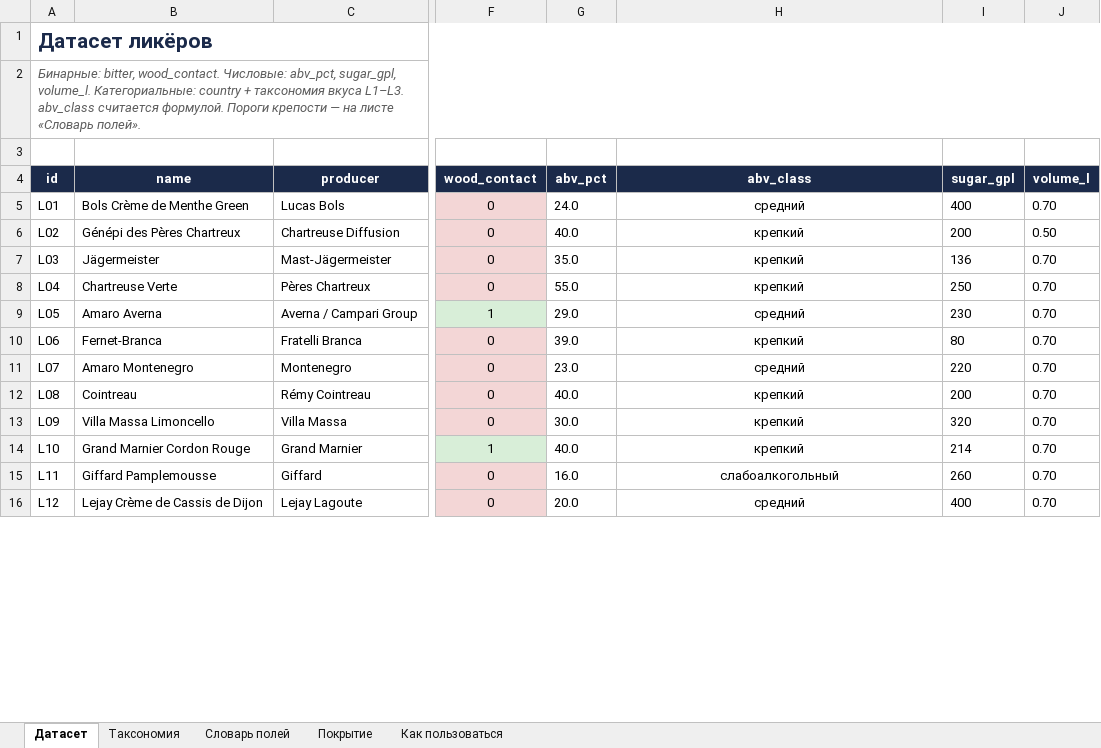
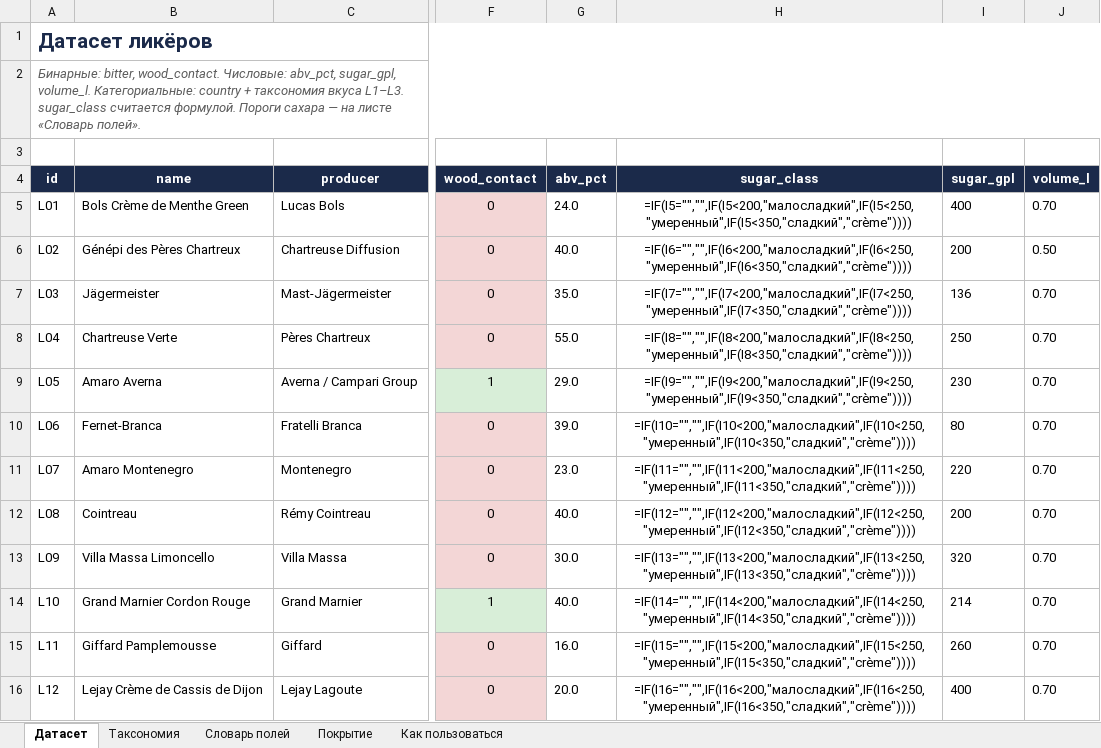
Before and after one commit to AivanSpooky/Liqueurs-Recommendation, an Excel workbook: 1-dataset/liqueurs_dataset_30.xlsx, sheet Датасет, drawn as a sheet; only a part is shown, gaps mark what is left out; values as stored, in another font and other column widths than the file's, no borders; formulas without a stored value are shown as written; conditional formats not drawn; the diff covers the shown part only; the diff names each change by its address in the sheet, - before the commit and + after, or states it on an @@ line.

```diff
--- a/1-dataset/liqueurs_dataset_30.xlsx (sheet Датасет)
+++ b/1-dataset/liqueurs_dataset_30.xlsx (sheet Датасет)
-A2 (id): …вкуса L1–L3. abv_class считается формулой. Пороги крепости — на…
+A2 (id): …вкуса L1–L3. sugar_class считается формулой. Пороги сахара — на…
-H4: abv_class
+H4: sugar_class
-H5 (sugar_class): средний
+H5 (sugar_class): =IF(I5="","",IF(I5<200,"малосладкий",IF(I5<250,"умеренный",IF(I5<350,"сладкий","crème"))))
-H6 (sugar_class): крепкий
+H6 (sugar_class): =IF(I6="","",IF(I6<200,"малосладкий",IF(I6<250,"умеренный",IF(I6<350,"сладкий","crème"))))
-H7 (sugar_class): крепкий
+H7 (sugar_class): =IF(I7="","",IF(I7<200,"малосладкий",IF(I7<250,"умеренный",IF(I7<350,"сладкий","crème"))))
-H8 (sugar_class): крепкий
+H8 (sugar_class): =IF(I8="","",IF(I8<200,"малосладкий",IF(I8<250,"умеренный",IF(I8<350,"сладкий","crème"))))
-H9 (sugar_class): средний
+H9 (sugar_class): =IF(I9="","",IF(I9<200,"малосладкий",IF(I9<250,"умеренный",IF(I9<350,"сладкий","crème"))))
-H10 (sugar_class): крепкий
+H10 (sugar_class): =IF(I10="","",IF(I10<200,"малосладкий",IF(I10<250,"умеренный",IF(I10<350,"сладкий","crème"))))
-H11 (sugar_class): средний
+H11 (sugar_class): =IF(I11="","",IF(I11<200,"малосладкий",IF(I11<250,"умеренный",IF(I11<350,"сладкий","crème"))))
-H12 (sugar_class): крепкий
+H12 (sugar_class): =IF(I12="","",IF(I12<200,"малосладкий",IF(I12<250,"умеренный",IF(I12<350,"сладкий","crème"))))
-H13 (sugar_class): крепкий
+H13 (sugar_class): =IF(I13="","",IF(I13<200,"малосладкий",IF(I13<250,"умеренный",IF(I13<350,"сладкий","crème"))))
-H14 (sugar_class): крепкий
+H14 (sugar_class): =IF(I14="","",IF(I14<200,"малосладкий",IF(I14<250,"умеренный",IF(I14<350,"сладкий","crème"))))
-H15 (sugar_class): слабоалкогольный
+H15 (sugar_class): =IF(I15="","",IF(I15<200,"малосладкий",IF(I15<250,"умеренный",IF(I15<350,"сладкий","crème"))))
-H16 (sugar_class): средний
+H16 (sugar_class): =IF(I16="","",IF(I16<200,"малосладкий",IF(I16<250,"умеренный",IF(I16<350,"сладкий","crème"))))
```
Also changed, not shown: 25 edited cells elsewhere in this sheet, sheet Покрытие, sheet Словарь полей, sheet Как пользоваться, charts or pictures, 45 other files.
